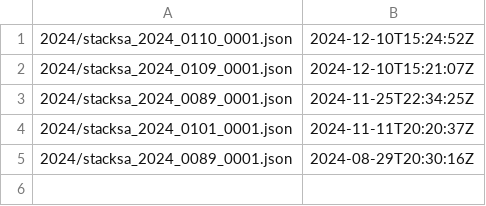
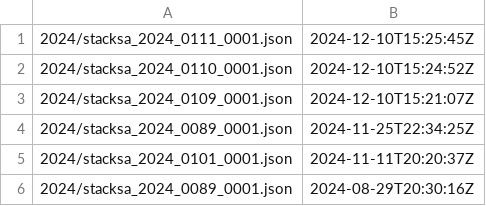
Before and after one commit to stackabletech/advisories, a CSV file: csaf/v2/advisories/changes.csv, drawn as a sheet.

```diff
--- a/csaf/v2/advisories/changes.csv
+++ b/csaf/v2/advisories/changes.csv
@@ -1 +1,2 @@
+"2024/stacksa_2024_0111_0001.json","2024-12-10T15:25:45Z"
 "2024/stacksa_2024_0110_0001.json","2024-12-10T15:24:52Z"
```
Also changed, not shown: 6 other files.
